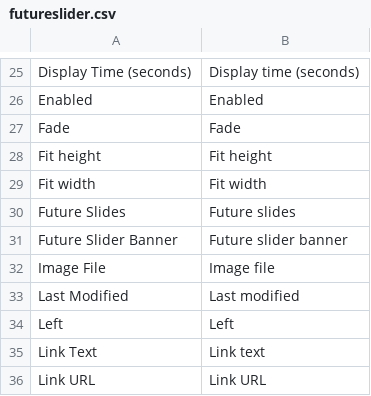
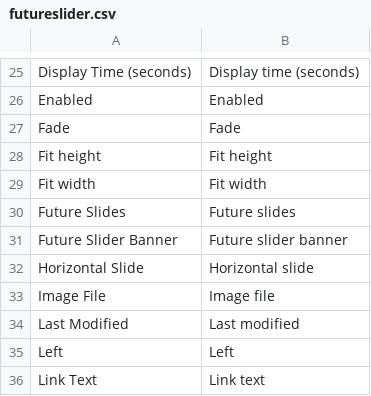
Before and after one commit to clockworkgeek/FutureSlider, a CSV file: app/locale/en_GB/futureslider.csv, drawn as a sheet; only a part is shown, gaps mark what is left out; the shorter side is filled out with more unchanged rows; the diff names each change by its address in the sheet, - before the commit and + after, or states it on an @@ line.

Commit message:
Horizontal slide transition effect

```diff
--- a/app/locale/en_GB/futureslider.csv
+++ b/app/locale/en_GB/futureslider.csv
+row 32: Horizontal Slide | Horizontal slide
```
Also changed, not shown: 2 other files.
